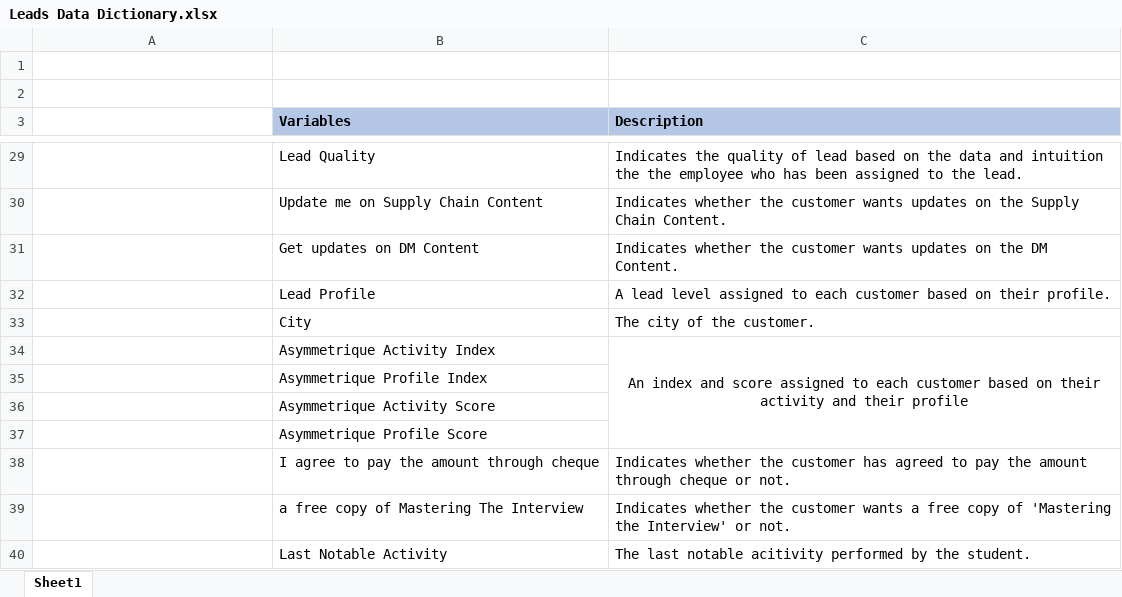
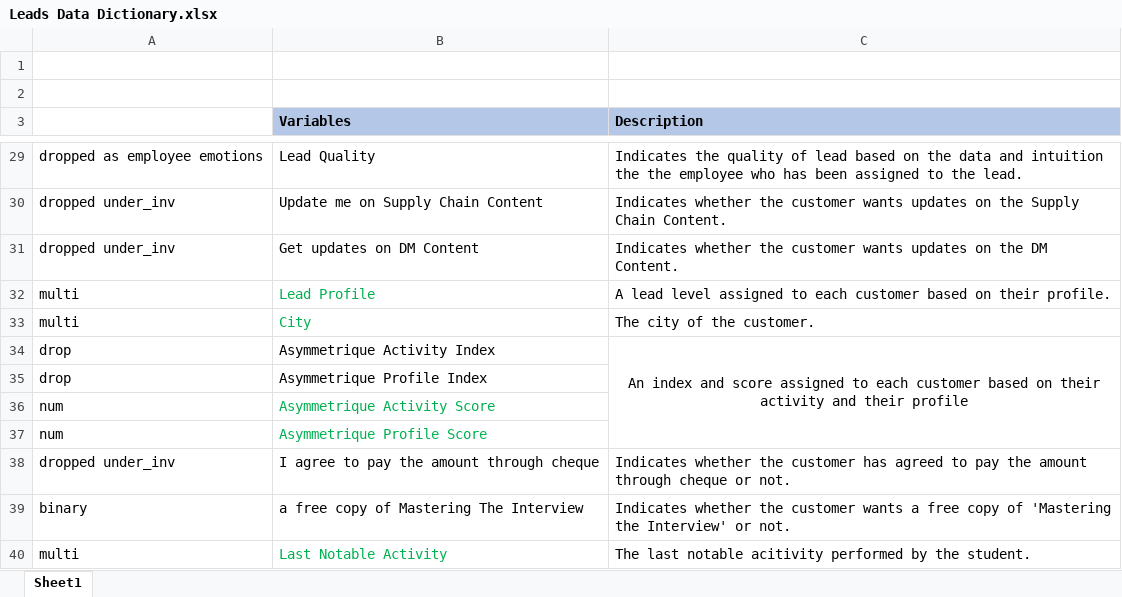
Before and after one commit to dhimanarya/Lead_Scoring_Case_Study, an Excel workbook: Lead Scoring Assignment/Leads Data Dictionary.xlsx, sheet Sheet1, drawn as a sheet; only a part is shown, gaps mark what is left out; values as stored, in another font and other column widths than the file's, no borders; the diff covers the shown part only; the diff names each change by its address in the sheet, - before the commit and + after, or states it on an @@ line.

```diff
--- a/Lead Scoring Assignment/Leads Data Dictionary.xlsx (sheet Sheet1)
+++ b/Lead Scoring Assignment/Leads Data Dictionary.xlsx (sheet Sheet1)
-A29: (empty)
+A29: dropped as employee emotions
-A30:A31: (empty)
+A30:A31: dropped under_inv
-A32:A33: (empty)
+A32:A33: multi
-B32:B33 text colour: black
+B32:B33 text colour: #00B050
-A34:A35: (empty)
+A34:A35: drop
-A36:A37: (empty)
+A36:A37: num
-B36:B37 text colour: black
+B36:B37 text colour: #00B050
-A38: (empty)
+A38: dropped under_inv
-A39: (empty)
+A39: binary
-A40: (empty)
+A40: multi
-B40 text colour: black
+B40 text colour: #00B050
```
Also changed, not shown: 25 edited cells and cell formats elsewhere in this sheet, 2 other files.
